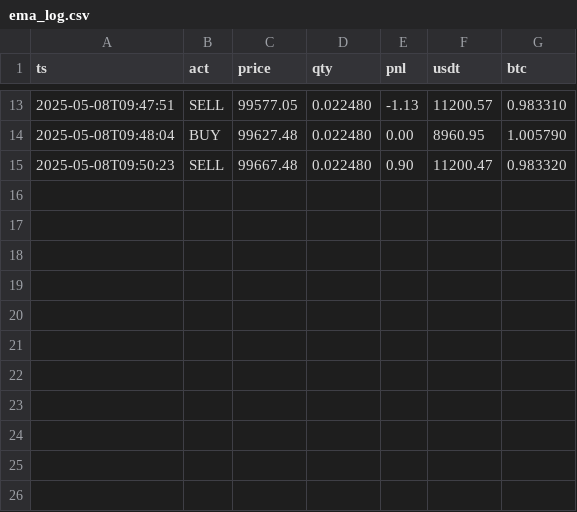
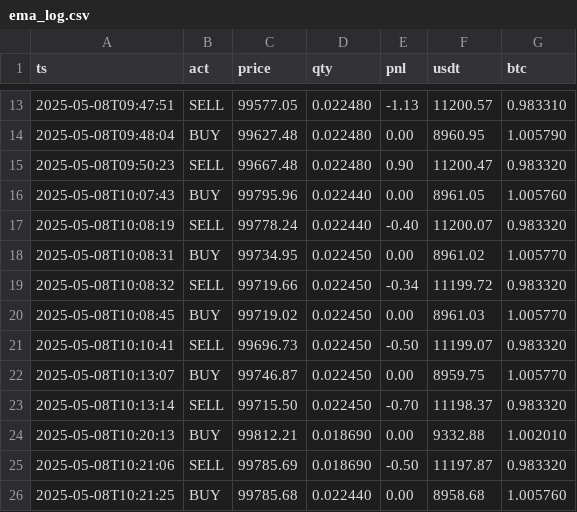
Before and after one commit to levarentz132/ai-trading, a CSV file: ema_log.csv, drawn as a sheet; only a part is shown, gaps mark what is left out.

```diff
--- a/ema_log.csv
+++ b/ema_log.csv
@@ -15 +15,12 @@ ts,act,price,qty,pnl,usdt,btc
 2025-05-08T09:50:23,SELL,99667.48,0.022480,0.90,11200.47,0.983320
+2025-05-08T10:07:43,BUY,99795.96,0.022440,0.00,8961.05,1.005760
+2025-05-08T10:08:19,SELL,99778.24,0.022440,-0.40,11200.07,0.983320
+2025-05-08T10:08:31,BUY,99734.95,0.022450,0.00,8961.02,1.005770
+2025-05-08T10:08:32,SELL,99719.66,0.022450,-0.34,11199.72,0.983320
+2025-05-08T10:08:45,BUY,99719.02,0.022450,0.00,8961.03,1.005770
+2025-05-08T10:10:41,SELL,99696.73,0.022450,-0.50,11199.07,0.983320
+2025-05-08T10:13:07,BUY,99746.87,0.022450,0.00,8959.75,1.005770
+2025-05-08T10:13:14,SELL,99715.50,0.022450,-0.70,11198.37,0.983320
+2025-05-08T10:20:13,BUY,99812.21,0.018690,0.00,9332.88,1.002010
+2025-05-08T10:21:06,SELL,99785.69,0.018690,-0.50,11197.87,0.983320
+2025-05-08T10:21:25,BUY,99785.68,0.022440,0.00,8958.68,1.005760
```
Also changed, not shown: 3 other files.
